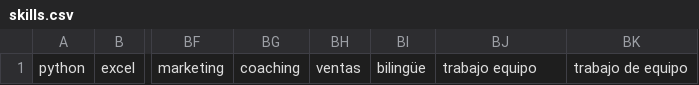
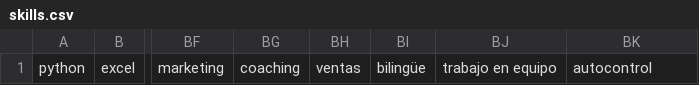
Before and after one commit to TamaraCucumides/cv-parser, a CSV file: parser/skills.csv, drawn as a sheet; only a part is shown, gaps mark what is left out; the diff names each change by its address in the sheet, - before the commit and + after, or states it on an @@ line.

```diff
--- a/parser/skills.csv
+++ b/parser/skills.csv
-BJ1: trabajo equipo
+BJ1: trabajo en equipo
-BK1: trabajo de equipo
+BK1: autocontrol
```
Also changed, not shown: 37 other files.
